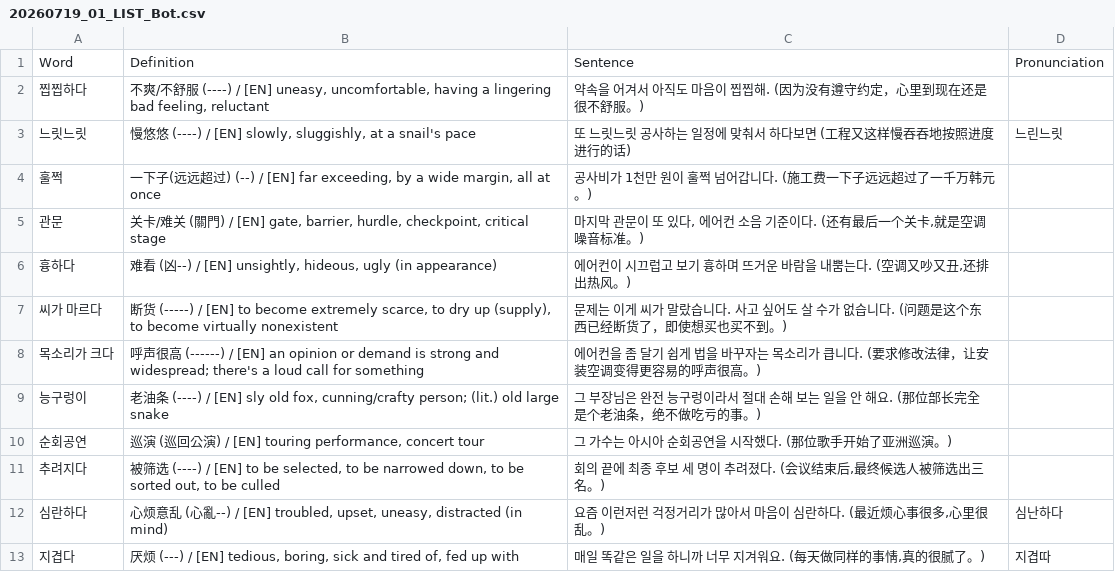
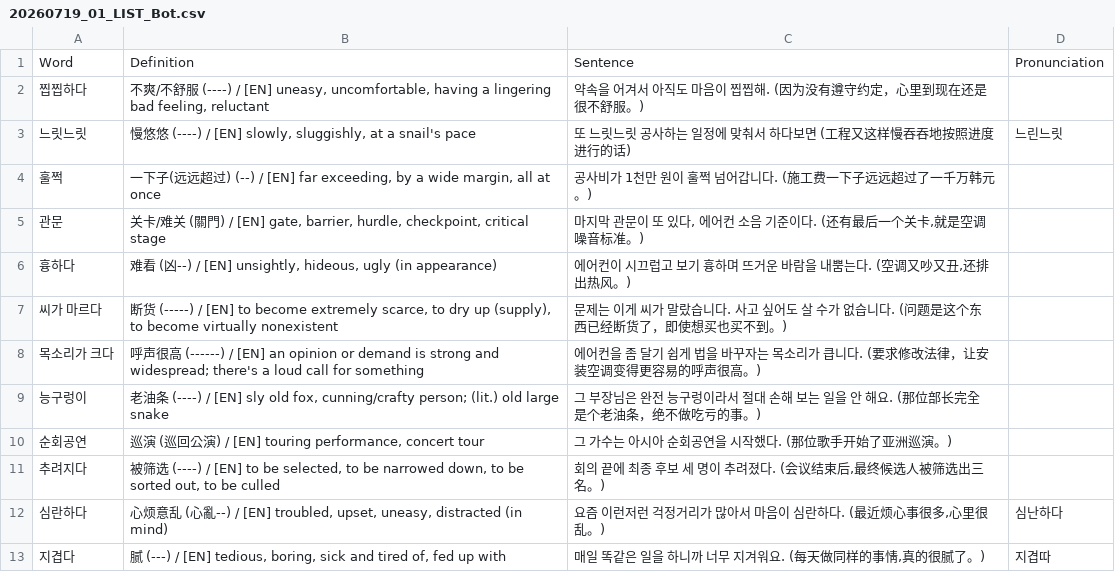
Before and after one commit to sinhong96/Korean-FlashCard-Web, a CSV file: vocablist_csv/20260719_01_LIST_Bot.csv, drawn as a sheet.

Commit message:
Bot: set 지겹다 中文 to 腻

```diff
--- a/vocablist_csv/20260719_01_LIST_Bot.csv
+++ b/vocablist_csv/20260719_01_LIST_Bot.csv
@@ -12,2 +12,2 @@ Word,Definition,Sentence,Pronunciation
 심란하다,"心烦意乱 (心亂--) / [EN] troubled, upset, uneasy, distracted (in mind)","요즘 이런저런 걱정거리가 많아서 마음이 심란하다. (最近烦心事很多,心里很乱。)",심난하다
-지겹다,"厌烦 (---) / [EN] tedious, boring, sick and tired of, fed up with","매일 똑같은 일을 하니까 너무 지겨워요. (每天做同样的事情,真的很腻了。)",지겹따
+지겹다,"腻 (---) / [EN] tedious, boring, sick and tired of, fed up with","매일 똑같은 일을 하니까 너무 지겨워요. (每天做同样的事情,真的很腻了。)",지겹따
```
